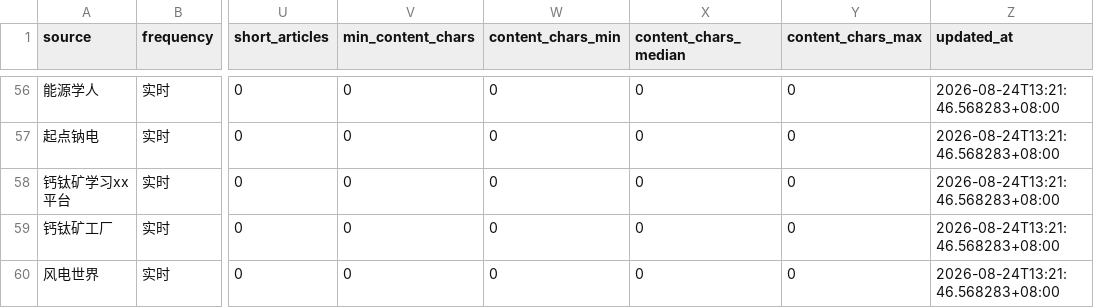
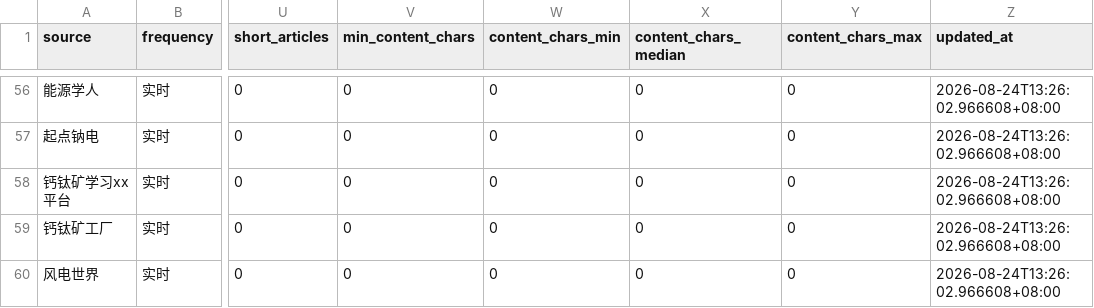
Before and after one commit to wodewoping-png/news-spider, a CSV file: logs/channel-operations.csv, drawn as a sheet; only a part is shown, gaps mark what is left out; the diff covers the shown part only; the diff names each change by its address in the sheet, - before the commit and + after, or states it on an @@ line.

```diff
--- a/logs/channel-operations.csv
+++ b/logs/channel-operations.csv
-Z56:Z60 (updated_at): 2026-08-24T13:21:46.568283+08:00
+Z56:Z60 (updated_at): 2026-08-24T13:26:02.966608+08:00
```
Also changed, not shown: 60 edited cells elsewhere in this file, 5 other files.
